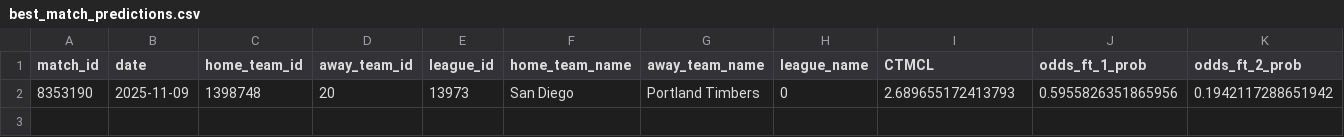
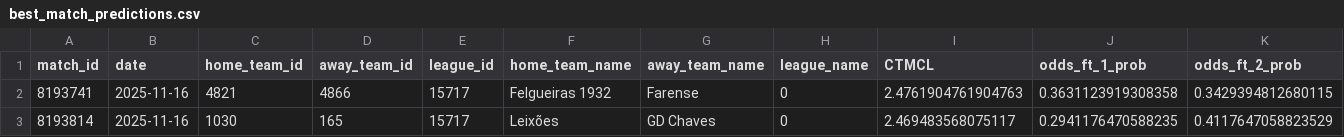
Before and after one commit to iampreetdave-max/football-predictions, a CSV file: best_match_predictions.csv, drawn as a sheet; only a part is shown; removed rows and columns are numbered as before the commit, all else as after; rows hold the shown columns only; the diff names each change by its address in the sheet, - before the commit and + after, or states it on an @@ line.

```diff
--- a/best_match_predictions.csv
+++ b/best_match_predictions.csv
-row 2: 8353190 | 2025-11-09 | 1398748 | 20 | 13973 | San Diego | Portland Timbers | 0 | 2.689655172413793 | 0.5955826351865956 | 0.1942117288651942
+row 2: 8193741 | 2025-11-16 | 4821 | 4866 | 15717 | Felgueiras 1932 | Farense | 0 | 2.4761904761904763 | 0.3631123919308358 | 0.3429394812680115
+row 3: 8193814 | 2025-11-16 | 1030 | 165 | 15717 | Leixões | GD Chaves | 0 | 2.469483568075117 | 0.2941176470588235 | 0.4117647058823529
```
